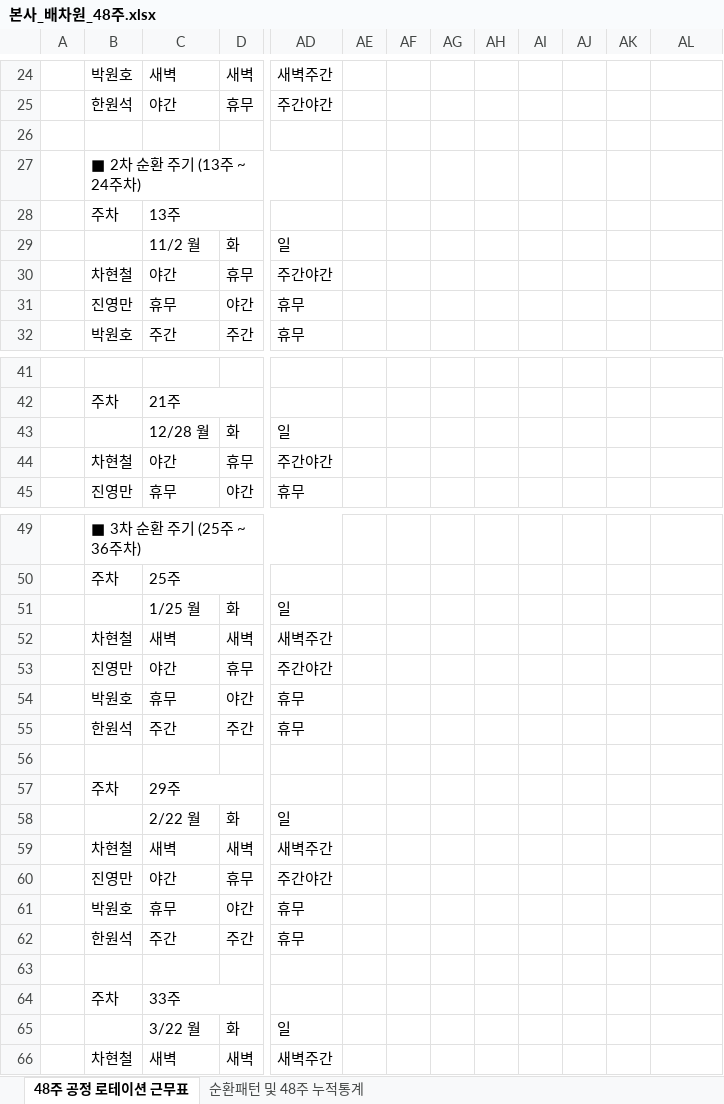
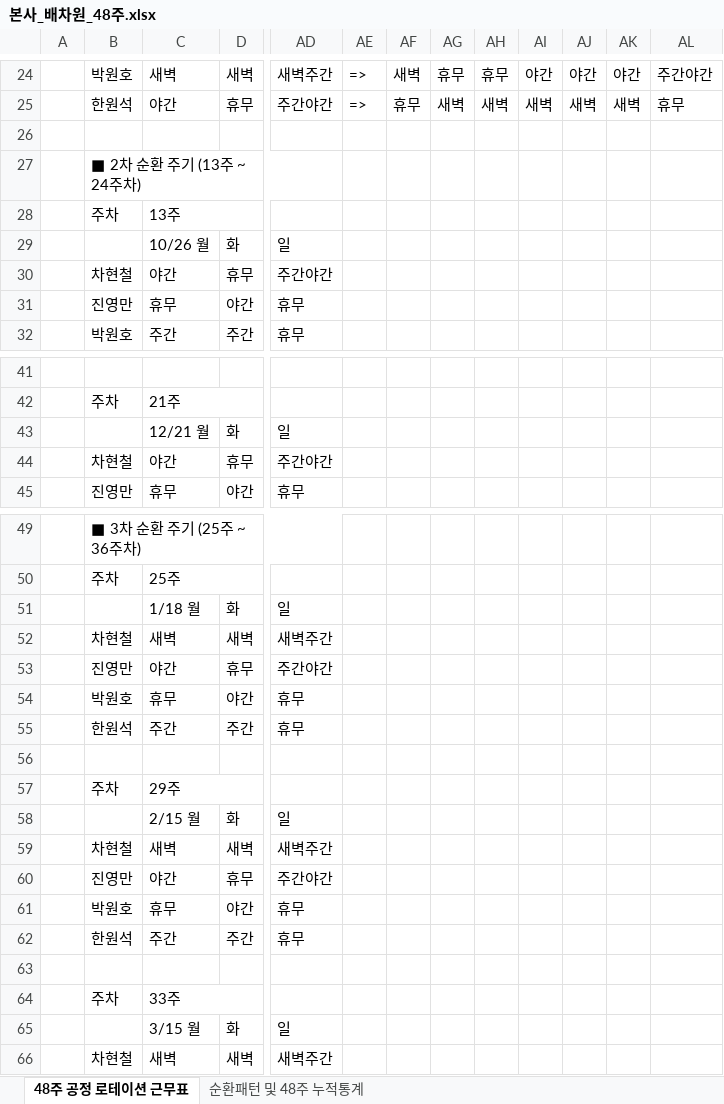
Before and after one commit to woenho-daum/newsetc2, an Excel workbook: 배차작업/근무조편성/본사_배차원_48주.xlsx, sheet 48주 공정 로테이션 근무표, drawn as a sheet; only a part is shown, gaps mark what is left out; values as stored, in another font and other column widths than the file's, no cell formats; the diff covers the shown part only; the diff names each change by its address in the sheet, - before the commit and + after, or states it on an @@ line.

```diff
--- a/배차작업/근무조편성/본사_배차원_48주.xlsx (sheet 48주 공정 로테이션 근무표)
+++ b/배차작업/근무조편성/본사_배차원_48주.xlsx (sheet 48주 공정 로테이션 근무표)
-AE24:AE25: (empty)
+AE24:AE25: =>
-AF24: (empty)
+AF24: 새벽
-AG24: (empty)
+AG24: 휴무
-AH24: (empty)
+AH24: 휴무
-AI24: (empty)
+AI24: 야간
-AJ24: (empty)
+AJ24: 야간
-AK24: (empty)
+AK24: 야간
-AL24: (empty)
+AL24: 주간야간
-AF25: (empty)
+AF25: 휴무
-AG25: (empty)
+AG25: 새벽
-AH25: (empty)
+AH25: 새벽
-AI25: (empty)
+AI25: 새벽
-AJ25: (empty)
+AJ25: 새벽
-AK25: (empty)
+AK25: 새벽
-AL25: (empty)
+AL25: 휴무
-C29: 11/2 월
+C29: 10/26 월
-C43: 12/28 월
+C43: 12/21 월
-C51: 1/25 월
+C51: 1/18 월
-C58: 2/22 월
+C58: 2/15 월
-C65: 3/22 월
+C65: 3/15 월
```
Also changed, not shown: 70 edited cells elsewhere in this sheet, cell formats.
